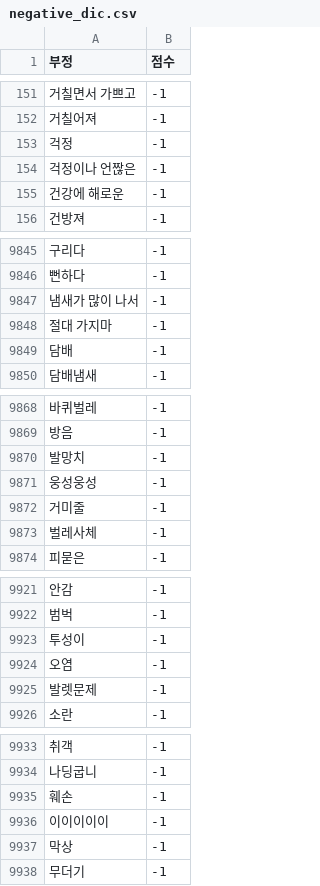
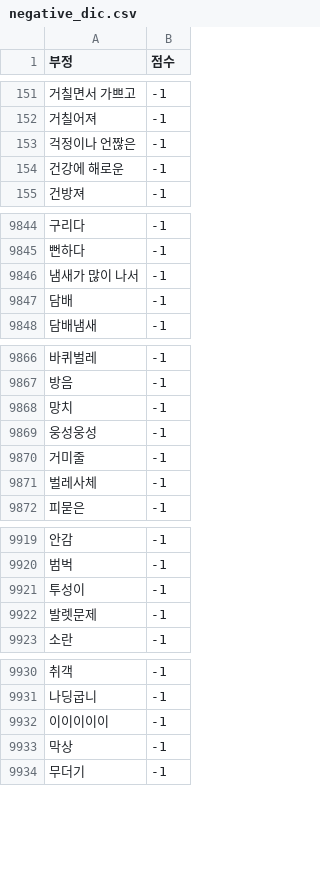
Before and after one commit to jupiter002/streamlit, a CSV file: data/negative_dic.csv, drawn as a sheet; only a part is shown, gaps mark what is left out; the diff covers the shown part only.

```diff
--- a/data/negative_dic.csv
+++ b/data/negative_dic.csv
@@ -152,3 +152,2 @@
 거칠어져,-1
-걱정,-1
 걱정이나 언짢은,-1
@@ -9847,3 +9846,2 @@
 냄새가 많이 나서, -1
-절대 가지마,-1
 담배,-1
@@ -9869,3 +9867,3 @@
 방음,-1
-발망치,-1
+망치,-1
 웅성웅성,-1
@@ -9923,3 +9921,2 @@
 투성이,-1
-오염,-1
 발렛문제,-1
@@ -9934,3 +9931,2 @@
 나딩굽니,-1
-훼손,-1
 이이이이이,-1
```
Also changed, not shown: 83 added rows elsewhere in this file, data/jeonnam_motel_words_1018.csv, data/positive_dic.csv, 4 other files.
